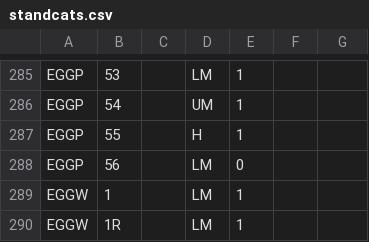
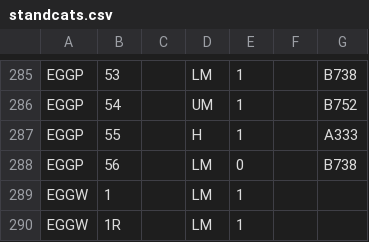
Before and after one commit to VATSIM-UK/uk-controller-api, a CSV file: database/data/stands/2020/standcats.csv, drawn as a sheet; only a part is shown, gaps mark what is left out; the diff covers the shown part only; the diff names each change by its address in the sheet, - before the commit and + after, or states it on an @@ line.

```diff
--- a/database/data/stands/2020/standcats.csv
+++ b/database/data/stands/2020/standcats.csv
-G285: (empty)
+G285: B738
-G286: (empty)
+G286: B752
-G287: (empty)
+G287: A333
-G288: (empty)
+G288: B738
```
Also changed, not shown: 23 edited cells elsewhere in this file.
